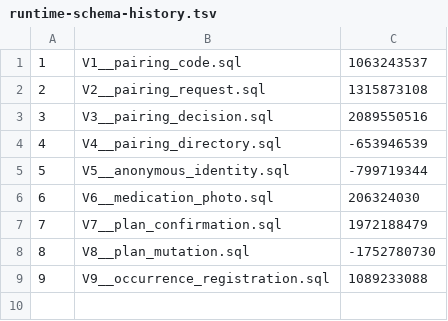
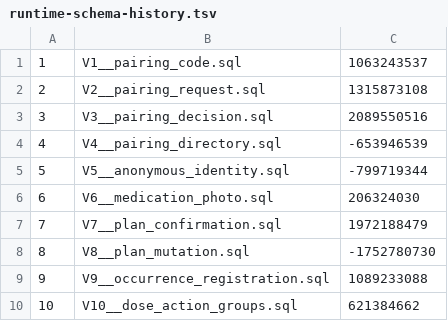
Before and after one commit to BRMRs/group33, a TSV file: server/src/main/resources/db/runtime-schema-history.tsv, drawn as a sheet.

Commit message:
feat(android): show confirmed Elder dose actions to caregivers (#116)
* feat(android): connect live Elder reminders and local dose actions

Reuse the #35 due-card controls and #37 timing policy with authenticated plan snapshots and atomic local group actions.

Refs #14, #15

Co-authored-by: Katherine-Tang <2155006966@qq.com>

* feat(android): sync Elder dose groups and display accepted records

Refs #14, #15, #19. Reuses #35 and #37 for the Elder path and #41, #48, and #91 for Caregiver presentation.

Co-authored-by: Zhixian Zhou <Zhixian.Zhou23@student.xjtlu.edu.cn>

* fix(android): check reminder notification permission on Android 6

* fix(android): create scoped Caregiver models through the lifecycle provider

* feat(server): persist dose actions and original receipts in PostgreSQL

* test(server): align schema history coverage with the release version

---------

Co-authored-by: Katherine-Tang <2155006966@qq.com>
Co-authored-by: Zhixian Zhou <Zhixian.Zhou23@student.xjtlu.edu.cn>

```diff
--- a/server/src/main/resources/db/runtime-schema-history.tsv
+++ b/server/src/main/resources/db/runtime-schema-history.tsv
@@ -9 +9,2 @@
 9	V9__occurrence_registration.sql	1089233088
+10	V10__dose_action_groups.sql	621384662
```
Also changed, not shown: 52 other files.
